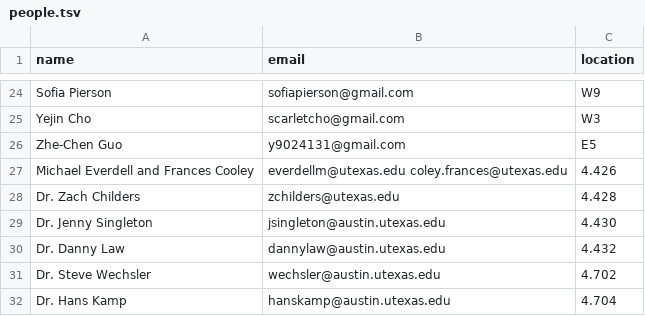
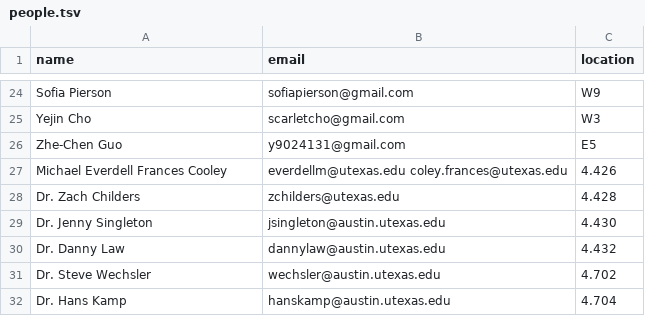
Before and after one commit to linguistics/rlp, a TSV file: people.tsv, drawn as a sheet; only a part is shown, gaps mark what is left out.

Commit message:
Update people.tsv

```diff
--- a/people.tsv
+++ b/people.tsv
@@ -26,3 +26,3 @@ Yejin Cho	scarletcho@gmail.com	W3
 Zhe-Chen Guo	y9024131@gmail.com	E5
-Michael Everdell and Frances Cooley	everdellm@utexas.edu coley.frances@utexas.edu	4.426
+Michael Everdell Frances Cooley	everdellm@utexas.edu coley.frances@utexas.edu	4.426
 Dr. Zach Childers	zchilders@utexas.edu	4.428
```
